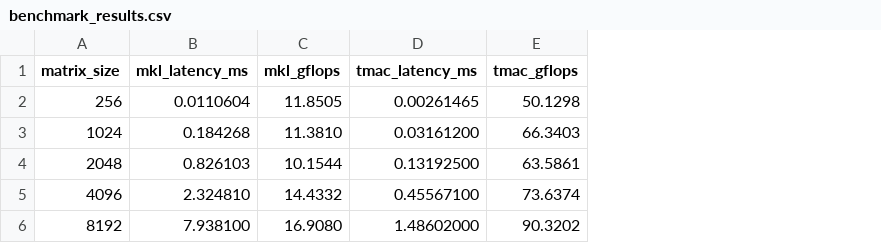
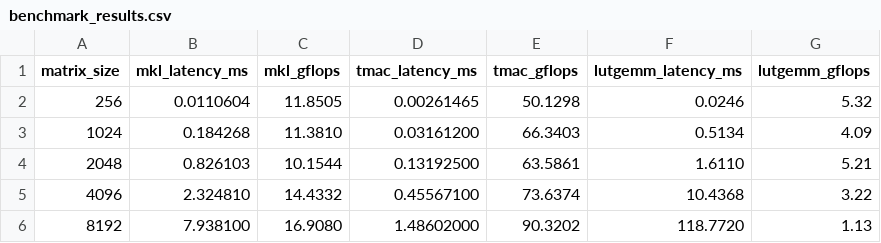
Before and after one commit to HYHwilliam/MKL-becnhmark-and-T-MAC-benchmark, a CSV file: benchmark_results.csv, drawn as a sheet; the diff names each change by its address in the sheet, - before the commit and + after, or states it on an @@ line.

```diff
--- a/benchmark_results.csv
+++ b/benchmark_results.csv
+column F (lutgemm_latency_ms), rows 2-6: 0.0246 | 0.5134 | 1.6110 | 10.4368 | 118.7720
+column G (lutgemm_gflops), rows 2-6: 5.32 | 4.09 | 5.21 | 3.22 | 1.13
```
Also changed, not shown: 3 other files.
